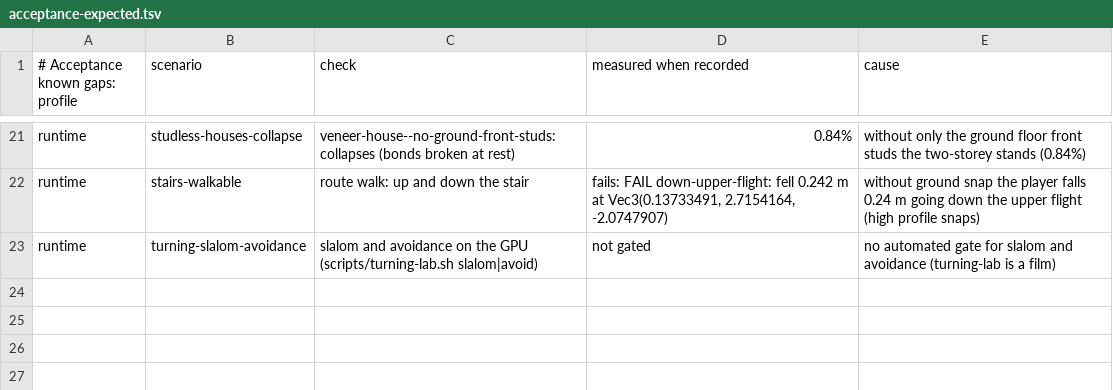
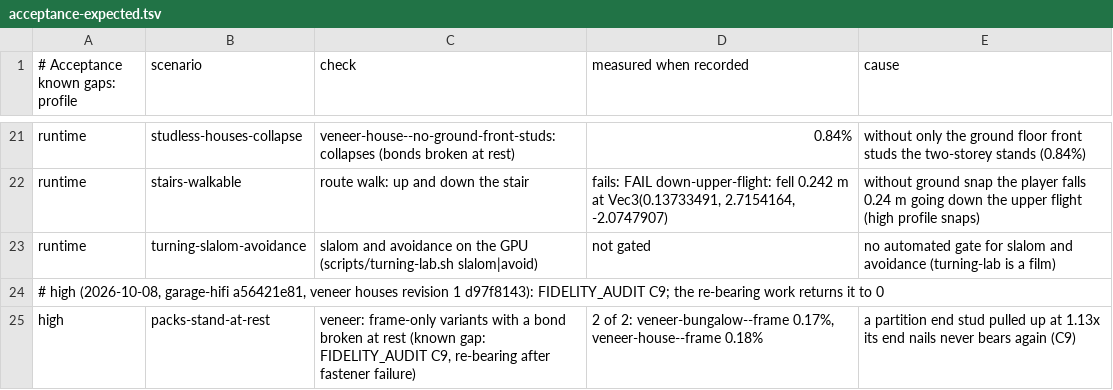
Before and after one commit to Glavin001/vibe-land, a TSV file: scripts/verify/acceptance-expected.tsv, drawn as a sheet; only a part is shown, gaps mark what is left out; the diff names each change by its address in the sheet, - before the commit and + after, or states it on an @@ line.

```diff
--- a/scripts/verify/acceptance-expected.tsv
+++ b/scripts/verify/acceptance-expected.tsv
+row 24: # high (2026-10-08, garage-hifi a56421e81, veneer houses revision 1 d97f8143): FIDELITY_AUDIT C9; the re-bearing work returns it to 0
+row 25: high | packs-stand-at-rest | veneer: frame-only variants with a bond broken at rest (known gap: FIDELITY_AUDIT C9, re-bearing after fastener failure) | 2 of 2: veneer-bungalow--frame 0.17%, veneer-house--frame 0.18% | a partition end stud pulled up at 1.13x its end nails never bears again (C9)
```
Also changed, not shown: scripts/verify/regressions.tsv, 3 other files.
